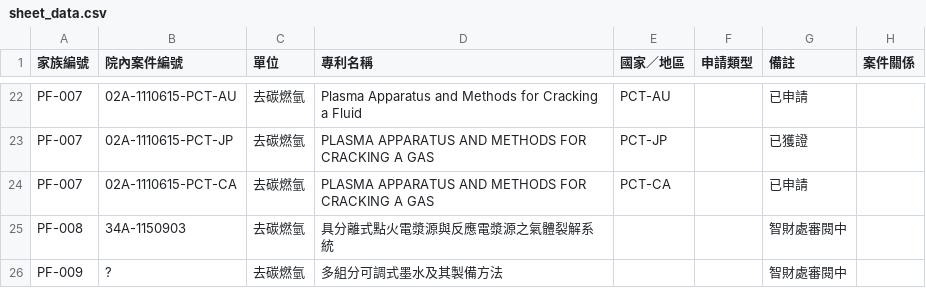
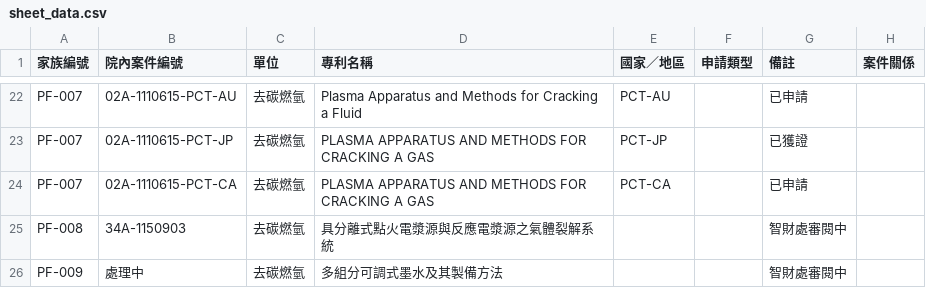
Before and after one commit to tommy1114-commits/rcci-patents, a CSV file: data/sheet_data.csv, drawn as a sheet; only a part is shown, gaps mark what is left out; the diff names each change by its address in the sheet, - before the commit and + after, or states it on an @@ line.

```diff
--- a/data/sheet_data.csv
+++ b/data/sheet_data.csv
-B26 (院內案件編號): ?
+B26 (院內案件編號): 處理中
```
Also changed, not shown: 9 other files.
